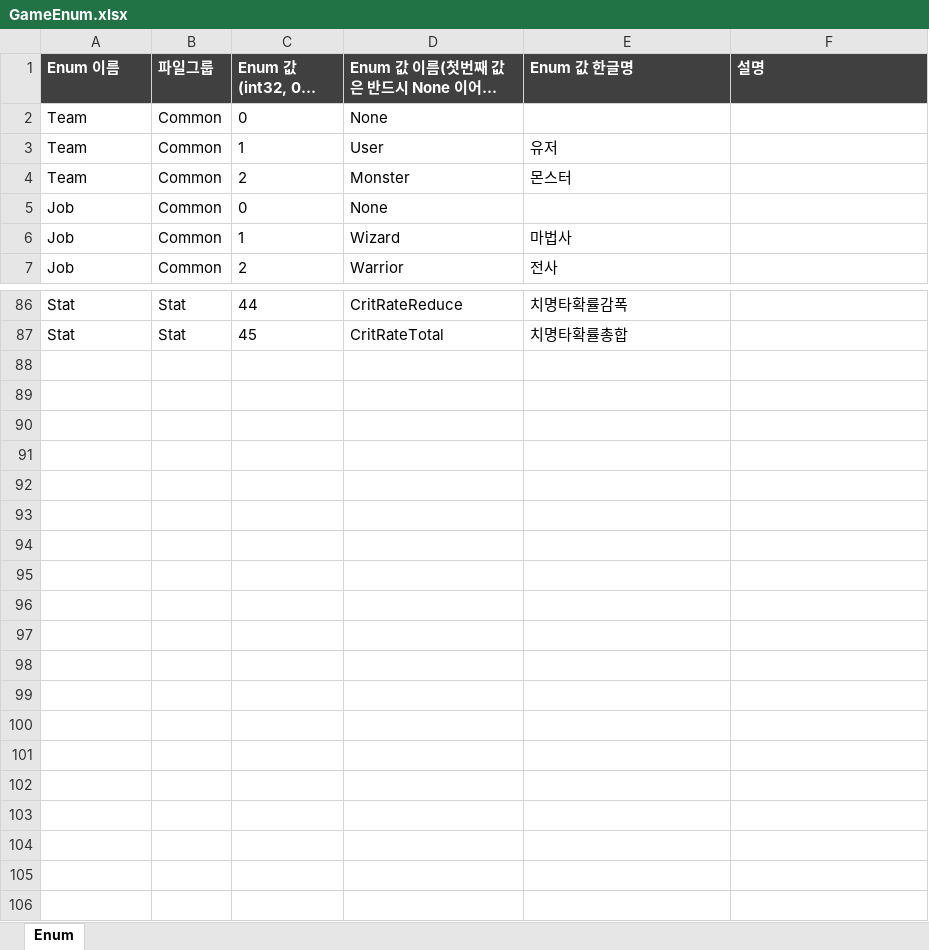
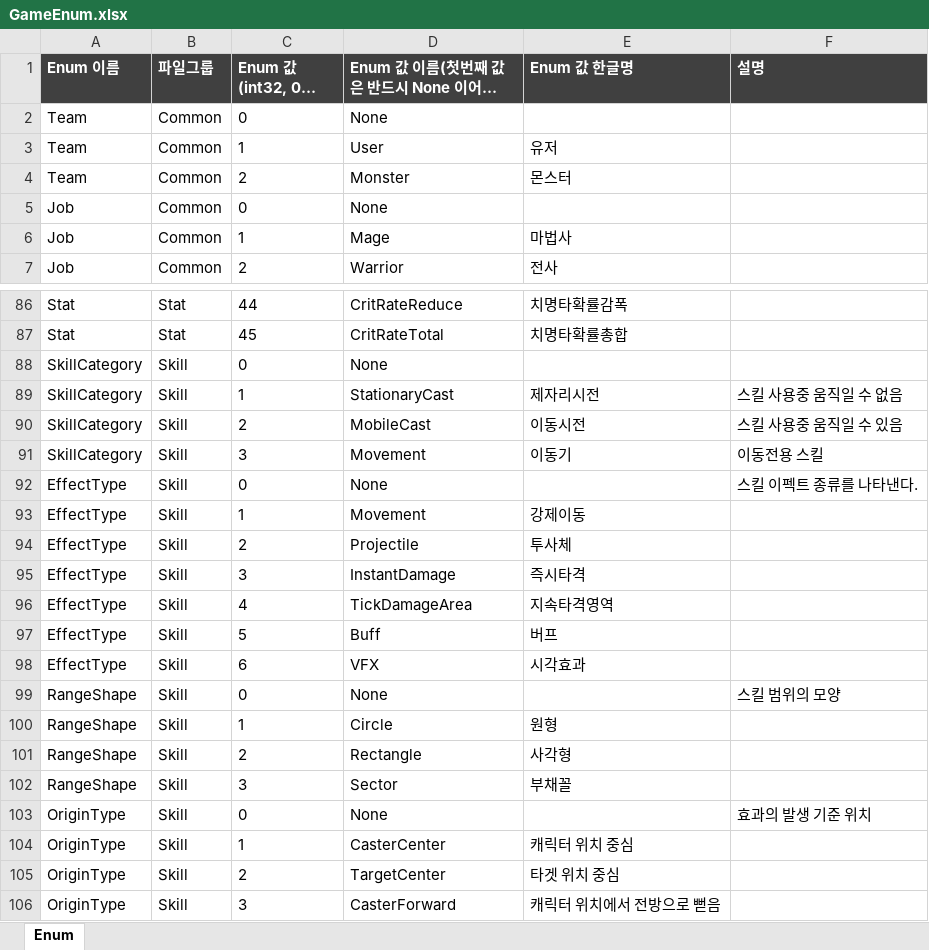
Before and after one commit to TrynBug/MMOGameServerProject, an Excel workbook: Development/Common/GameData/Enum/GameEnum.xlsx, sheet Enum, drawn as a sheet; only a part is shown, gaps mark what is left out; long unchanged cells end in …; values as stored, in another font and other column widths than the file's, no borders; the diff names each change by its address in the sheet, - before the commit and + after, or states it on an @@ line.

```diff
--- a/Development/Common/GameData/Enum/GameEnum.xlsx (sheet Enum)
+++ b/Development/Common/GameData/Enum/GameEnum.xlsx (sheet Enum)
-D6 (Enum 값 이름(첫번째 값은 반드시 None 이어야함)): Wizard
+D6 (Enum 값 이름(첫번째 값은 반드시 None 이어야함)): Mage
+row 88: SkillCategory | Skill | 0 | None
+row 89: SkillCategory | Skill | 1 | StationaryCast | 제자리시전 | 스킬 사용중 움직일 수 없음
+row 90: SkillCategory | Skill | 2 | MobileCast | 이동시전 | 스킬 사용중 움직일 수 있음
+row 91: SkillCategory | Skill | 3 | Movement | 이동기 | 이동전용 스킬
+row 92: EffectType | Skill | 0 | None |  | 스킬 이펙트 종류를 나타낸다.
+row 93: EffectType | Skill | 1 | Movement | 강제이동
+row 94: EffectType | Skill | 2 | Projectile | 투사체
+row 95: EffectType | Skill | 3 | InstantDamage | 즉시타격
+row 96: EffectType | Skill | 4 | TickDamageArea | 지속타격영역
+row 97: EffectType | Skill | 5 | Buff | 버프
+row 98: EffectType | Skill | 6 | VFX | 시각효과
+row 99: RangeShape | Skill | 0 | None |  | 스킬 범위의 모양
+row 100: RangeShape | Skill | 1 | Circle | 원형
+row 101: RangeShape | Skill | 2 | Rectangle | 사각형
+row 102: RangeShape | Skill | 3 | Sector | 부채꼴
+row 103: OriginType | Skill | 0 | None |  | 효과의 발생 기준 위치
+row 104: OriginType | Skill | 1 | CasterCenter | 캐릭터 위치 중심
+row 105: OriginType | Skill | 2 | TargetCenter | 타겟 위치 중심
+row 106: OriginType | Skill | 3 | CasterForward | 캐릭터 위치에서 전방으로 뻗음
```
Also changed, not shown: Development/Common/GameData/JobBase.xlsx, 19 other files.
